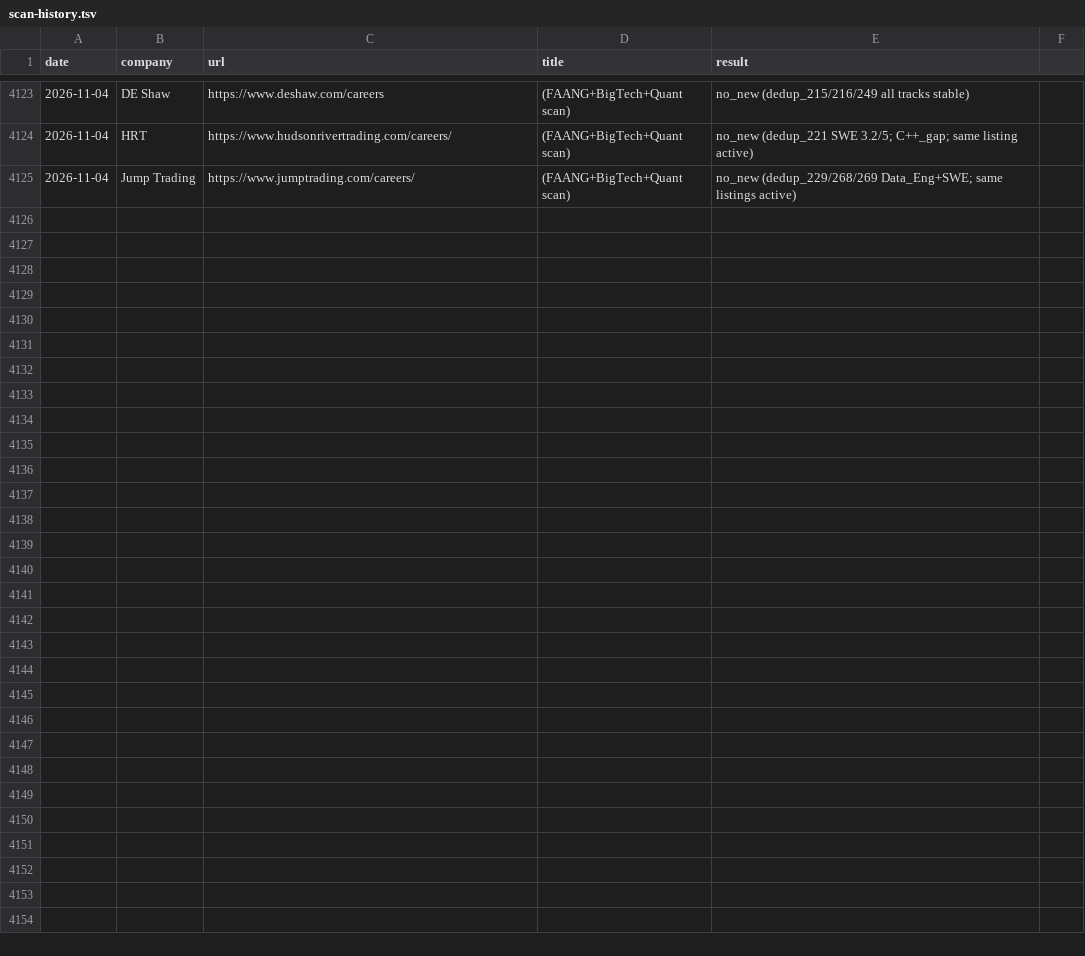
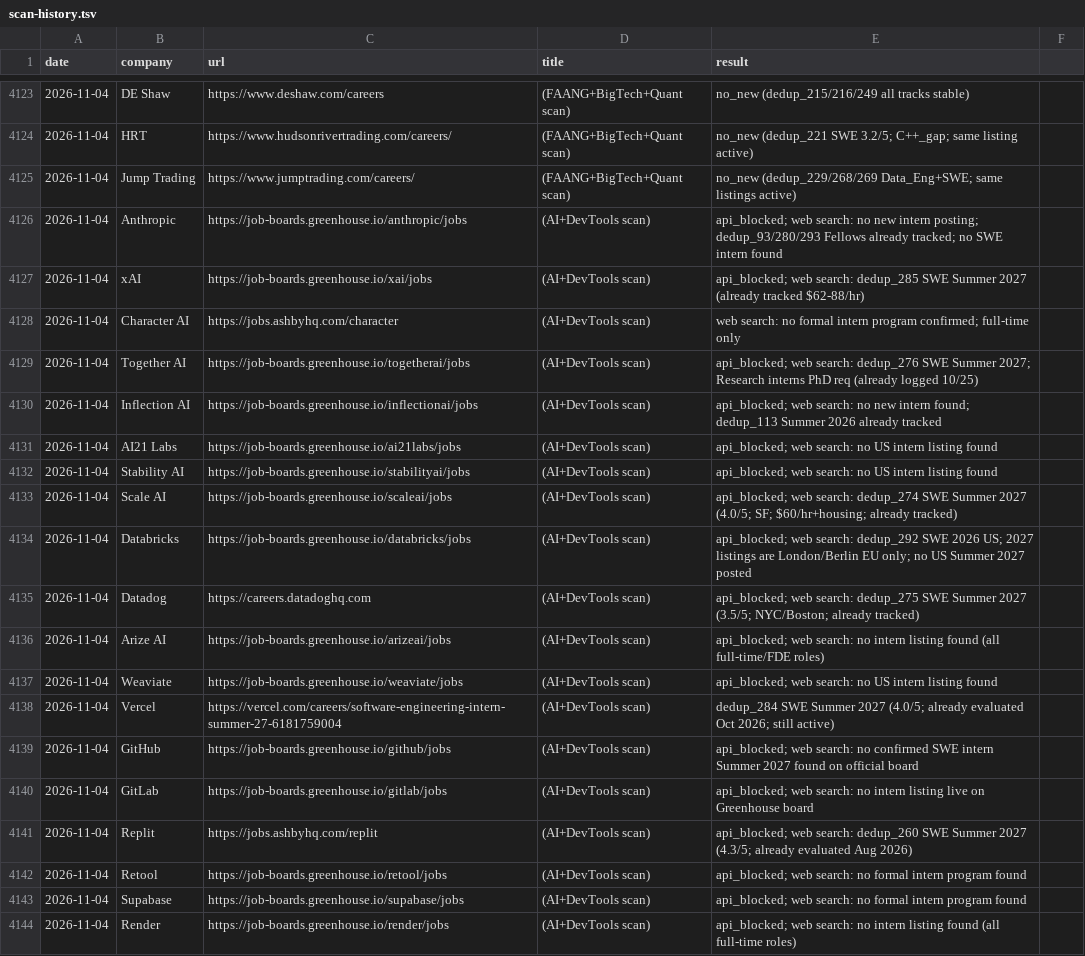
Before and after one commit to gdayoub/career-ops, a TSV file: data/scan-history.tsv, drawn as a sheet; only a part is shown, gaps mark what is left out; the diff covers the shown part only.

```diff
--- a/data/scan-history.tsv
+++ b/data/scan-history.tsv
@@ -4125 +4125,20 @@ date	company	url	title	result
 2026-11-04	Jump Trading	https://www.jumptrading.com/careers/	(FAANG+BigTech+Quant scan)	no_new (dedup_229/268/269 Data_Eng+SWE; same listings active)
+2026-11-04	Anthropic	https://job-boards.greenhouse.io/anthropic/jobs	(AI+DevTools scan)	api_blocked; web search: no new intern posting; dedup_93/280/293 Fellows already tracked; no SWE intern found
+2026-11-04	xAI	https://job-boards.greenhouse.io/xai/jobs	(AI+DevTools scan)	api_blocked; web search: dedup_285 SWE Summer 2027 (already tracked $62-88/hr)
+2026-11-04	Character AI	https://jobs.ashbyhq.com/character	(AI+DevTools scan)	web search: no formal intern program confirmed; full-time only
+2026-11-04	Together AI	https://job-boards.greenhouse.io/togetherai/jobs	(AI+DevTools scan)	api_blocked; web search: dedup_276 SWE Summer 2027; Research interns PhD req (already logged 10/25)
+2026-11-04	Inflection AI	https://job-boards.greenhouse.io/inflectionai/jobs	(AI+DevTools scan)	api_blocked; web search: no new intern found; dedup_113 Summer 2026 already tracked
+2026-11-04	AI21 Labs	https://job-boards.greenhouse.io/ai21labs/jobs	(AI+DevTools scan)	api_blocked; web search: no US intern listing found
+2026-11-04	Stability AI	https://job-boards.greenhouse.io/stabilityai/jobs	(AI+DevTools scan)	api_blocked; web search: no US intern listing found
+2026-11-04	Scale AI	https://job-boards.greenhouse.io/scaleai/jobs	(AI+DevTools scan)	api_blocked; web search: dedup_274 SWE Summer 2027 (4.0/5; SF; $60/hr+housing; already tracked)
+2026-11-04	Databricks	https://job-boards.greenhouse.io/databricks/jobs	(AI+DevTools scan)	api_blocked; web search: dedup_292 SWE 2026 US; 2027 listings are London/Berlin EU only; no US Summer 2027 posted
+2026-11-04	Datadog	https://careers.datadoghq.com	(AI+DevTools scan)	api_blocked; web search: dedup_275 SWE Summer 2027 (3.5/5; NYC/Boston; already tracked)
+2026-11-04	Arize AI	https://job-boards.greenhouse.io/arizeai/jobs	(AI+DevTools scan)	api_blocked; web search: no intern listing found (all full-time/FDE roles)
+2026-11-04	Weaviate	https://job-boards.greenhouse.io/weaviate/jobs	(AI+DevTools scan)	api_blocked; web search: no US intern listing found
+2026-11-04	Vercel	https://vercel.com/careers/software-engineering-intern-summer-27-6181759004	(AI+DevTools scan)	dedup_284 SWE Summer 2027 (4.0/5; already evaluated Oct 2026; still active)
+2026-11-04	GitHub	https://job-boards.greenhouse.io/github/jobs	(AI+DevTools scan)	api_blocked; web search: no confirmed SWE intern Summer 2027 found on official board
+2026-11-04	GitLab	https://job-boards.greenhouse.io/gitlab/jobs	(AI+DevTools scan)	api_blocked; web search: no intern listing live on Greenhouse board
+2026-11-04	Replit	https://jobs.ashbyhq.com/replit	(AI+DevTools scan)	api_blocked; web search: dedup_260 SWE Summer 2027 (4.3/5; already evaluated Aug 2026)
+2026-11-04	Retool	https://job-boards.greenhouse.io/retool/jobs	(AI+DevTools scan)	api_blocked; web search: no formal intern program found
+2026-11-04	Supabase	https://job-boards.greenhouse.io/supabase/jobs	(AI+DevTools scan)	api_blocked; web search: no formal intern program found
+2026-11-04	Render	https://job-boards.greenhouse.io/render/jobs	(AI+DevTools scan)	api_blocked; web search: no intern listing found (all full-time roles)
```
Also changed, not shown: 13 added rows elsewhere in this file.
